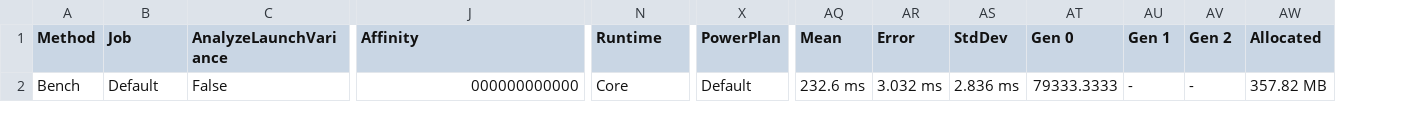
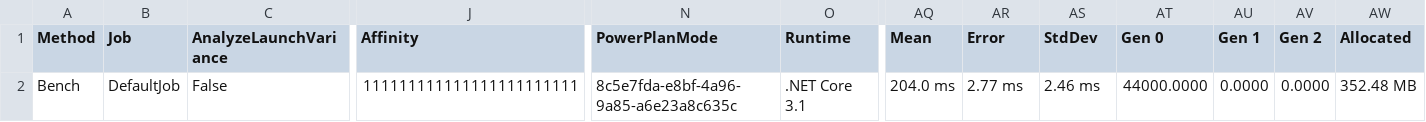
Before and after one commit to nenoNaninu/HomographySharp, a CSV file: Benchmark/BenchmarkDotNet.Artifacts/results/BenchmarkSpace.DoubleBench-report.csv, drawn as a sheet; only a part is shown, gaps mark what is left out; removed rows and columns are numbered as before the commit, all else as after; the diff names each change by its address in the sheet, - before the commit and + after, or states it on an @@ line.

```diff
--- a/Benchmark/BenchmarkDotNet.Artifacts/results/BenchmarkSpace.DoubleBench-report.csv
+++ b/Benchmark/BenchmarkDotNet.Artifacts/results/BenchmarkSpace.DoubleBench-report.csv
+column N (PowerPlanMode), row 2: 8c5e7fda-e8bf-4a96-9a85-a6e23a8c635c
-column X (PowerPlan), row 2: Default
-B2 (Job): Default
+B2 (Job): DefaultJob
-J2 (Affinity): 000000000000
+J2 (Affinity): 111111111111111111111111
-O2 (Runtime): Core
+O2 (Runtime): .NET Core 3.1
-AQ2 (Mean): 232.6 ms
+AQ2 (Mean): 204.0 ms
-AR2 (Error): 3.032 ms
+AR2 (Error): 2.77 ms
-AS2 (StdDev): 2.836 ms
+AS2 (StdDev): 2.46 ms
-AT2 (Gen 0): 79333.3333
+AT2 (Gen 0): 44000.0000
-AU2 (Gen 1): -
+AU2 (Gen 1): 0.0000
-AV2 (Gen 2): -
+AV2 (Gen 2): 0.0000
-AW2 (Allocated): 357.82 MB
+AW2 (Allocated): 352.48 MB
```
Also changed, not shown: Benchmark/BenchmarkDotNet.Artifacts/results/BenchmarkSpace.SingleBench-report.csv, 6 other files.
